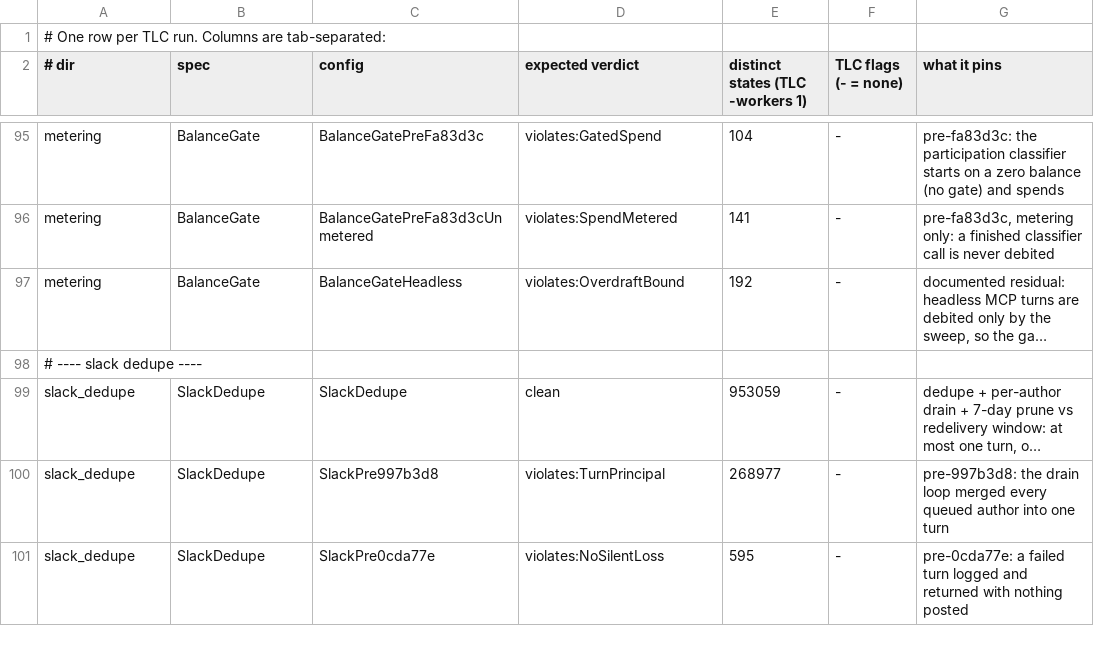
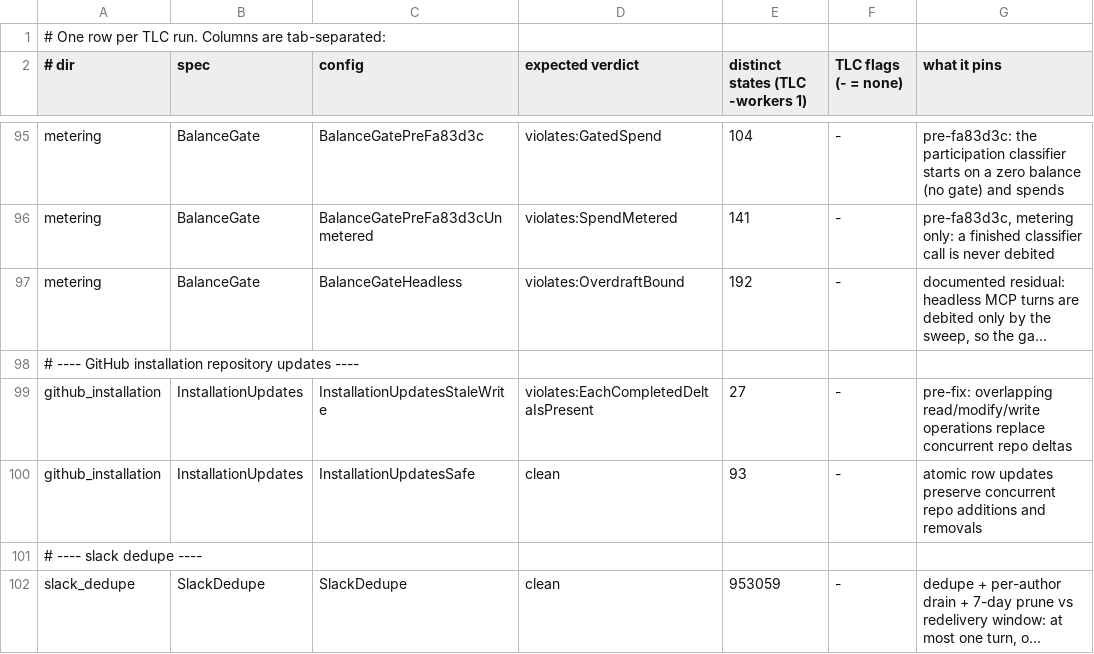
Before and after one commit to pymc-labs/daimon, a TSV file: formal/expected.tsv, drawn as a sheet; only a part is shown, gaps mark what is left out; the shorter side is filled out with more unchanged rows; long unchanged cells end in …; the diff names each change by its address in the sheet, - before the commit and + after, or states it on an @@ line.

Commit message:
fix(core): preserve concurrent GitHub repo updates (#252)
* fix(core): preserve concurrent GitHub repo updates

* ci: run GitHub installation formal model on store changes

* docs(formal): update GitHub installation coverage

---------

Co-authored-by: Derick Wells <derick.wells@pymc-labs.com>

```diff
--- a/formal/expected.tsv
+++ b/formal/expected.tsv
+row 98: # ---- GitHub installation repository updates ----
+row 99: github_installation | InstallationUpdates | InstallationUpdatesStaleWrite | violates:EachCompletedDeltaIsPresent | 27 | - | pre-fix: overlapping read/modify/write operations replace concurrent repo deltas
+row 100: github_installation | InstallationUpdates | InstallationUpdatesSafe | clean | 93 | - | atomic row updates preserve concurrent repo additions and removals
```
Also changed, not shown: 9 other files.
